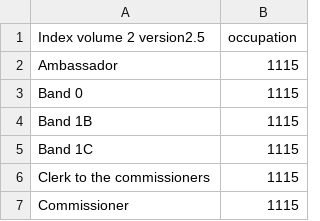
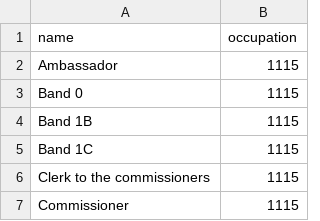
Before and after one commit to openregister/occupation-data, a TSV file: maps/SOC2010 coding index.tsv, drawn as a sheet; only a part is shown.

Commit message:
changed field name

```diff
--- a/maps/SOC2010 coding index.tsv
+++ b/maps/SOC2010 coding index.tsv
@@ -1,2 +1,2 @@
-Index volume 2 version2.5	occupation
+name	occupation
 Ambassador	1115
```
